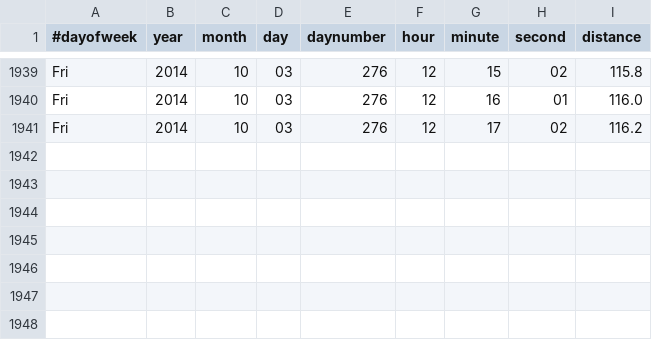
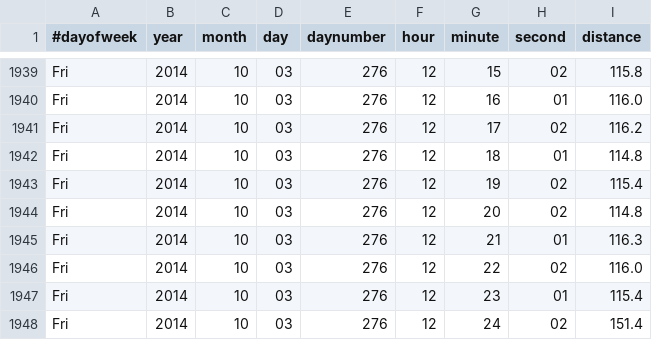
Before and after one commit to jandot/raspberrypisonar, a CSV file: distance_log.csv, drawn as a sheet; only a part is shown, gaps mark what is left out; the diff names each change by its address in the sheet, - before the commit and + after, or states it on an @@ line.

Commit message:
Periodic update log

```diff
--- a/distance_log.csv
+++ b/distance_log.csv
+row 1942: Fri | 2014 | 10 | 03 | 276 | 12 | 18 | 01 | 114.8
+row 1943: Fri | 2014 | 10 | 03 | 276 | 12 | 19 | 02 | 115.4
+row 1944: Fri | 2014 | 10 | 03 | 276 | 12 | 20 | 02 | 114.8
+row 1945: Fri | 2014 | 10 | 03 | 276 | 12 | 21 | 01 | 116.3
+row 1946: Fri | 2014 | 10 | 03 | 276 | 12 | 22 | 02 | 116.0
+row 1947: Fri | 2014 | 10 | 03 | 276 | 12 | 23 | 01 | 115.4
+row 1948: Fri | 2014 | 10 | 03 | 276 | 12 | 24 | 02 | 151.4
```
